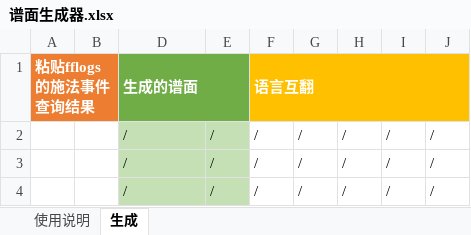
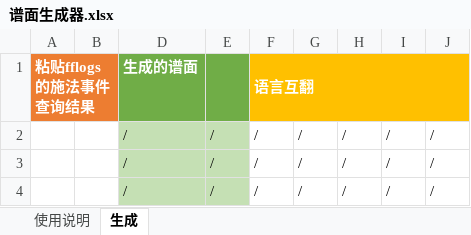
Before and after one commit to Souma-Sumire/FFXIV_Auxiliary_Tools, an Excel workbook: csv/taikoSongs/谱面生成器.xlsx, sheet 生成, drawn as a sheet; only a part is shown; values as stored, in another font and other column widths than the file's, no borders; conditional formats not drawn; the diff names each change by its address in the sheet, - before the commit and + after, or states it on an @@ line.

```diff
--- a/csv/taikoSongs/谱面生成器.xlsx (sheet 生成)
+++ b/csv/taikoSongs/谱面生成器.xlsx (sheet 生成)
-D1:E1 merged
```
Also changed, not shown: sheet 使用说明, charts or pictures, 2 other files.
